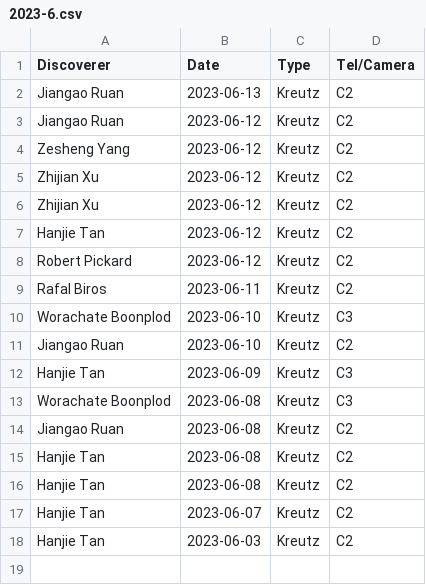
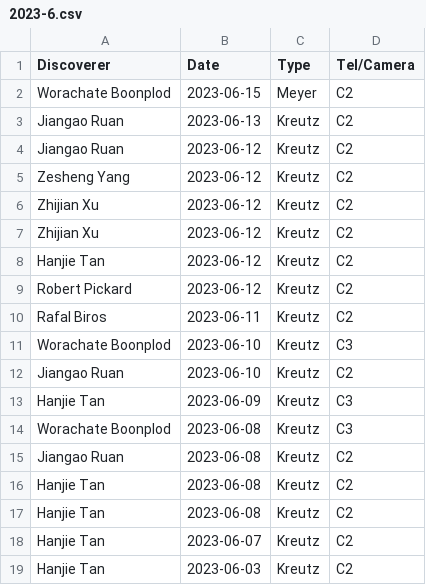
Before and after one commit to mbiesiad/nasa-comets, a CSV file: since-2016/2021/drafts/initial-confirmations/new-site/2023-6.csv, drawn as a sheet; the diff names each change by its address in the sheet, - before the commit and + after, or states it on an @@ line.

Commit message:
Update 2023-6.csv
Update 2023-06-15

```diff
--- a/since-2016/2021/drafts/initial-confirmations/new-site/2023-6.csv
+++ b/since-2016/2021/drafts/initial-confirmations/new-site/2023-6.csv
+row 2: Worachate Boonplod | 2023-06-15 | Meyer | C2
```
